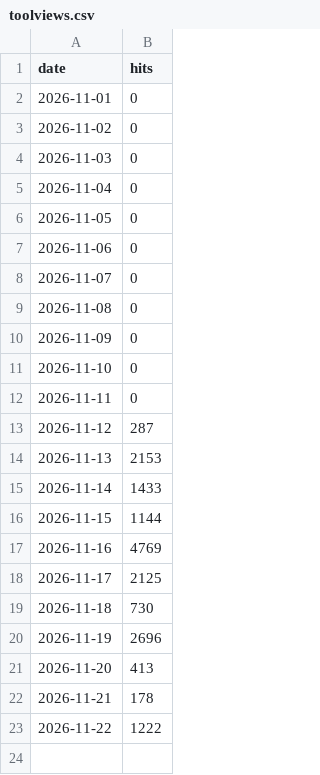
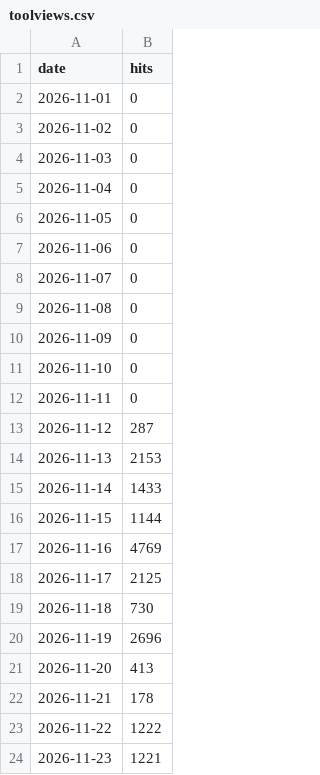
Before and after one commit to gmoulard/wikipedia2book, a CSV file: docs/toolviews.csv, drawn as a sheet; the diff names each change by its address in the sheet, - before the commit and + after, or states it on an @@ line.

```diff
--- a/docs/toolviews.csv
+++ b/docs/toolviews.csv
+row 24: 2026-11-23 | 1221
```
Also changed, not shown: docs/toolforge_generations.csv, docs/toolforge_hourly.csv, 1 other file.
